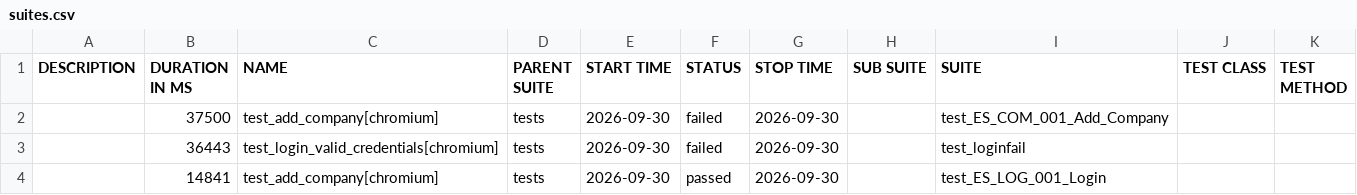
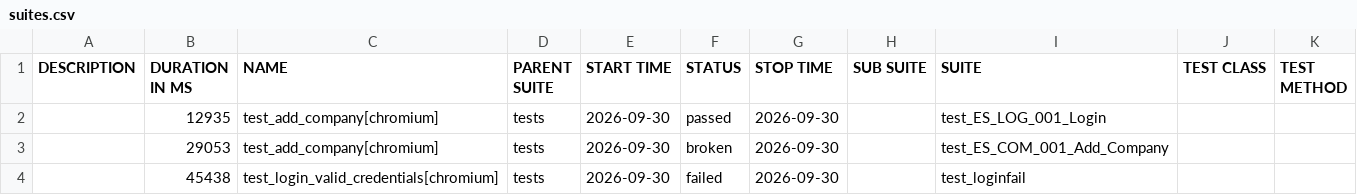
Before and after one commit to RitaPurnamasari28/playwright-python, a CSV file: data/suites.csv, drawn as a sheet.

```diff
--- a/data/suites.csv
+++ b/data/suites.csv
@@ -1,4 +1,4 @@
 "DESCRIPTION","DURATION IN MS","NAME","PARENT SUITE","START TIME","STATUS","STOP TIME","SUB SUITE","SUITE","TEST CLASS","TEST METHOD"
-"","37500","test_add_company[chromium]","tests","2026-09-30","failed","2026-09-30","","test_ES_COM_001_Add_Company","",""
-"","36443","test_login_valid_credentials[chromium]","tests","2026-09-30","failed","2026-09-30","","test_loginfail","",""
-"","14841","test_add_company[chromium]","tests","2026-09-30","passed","2026-09-30","","test_ES_LOG_001_Login","",""
+"","12935","test_add_company[chromium]","tests","2026-09-30","passed","2026-09-30","","test_ES_LOG_001_Login","",""
+"","29053","test_add_company[chromium]","tests","2026-09-30","broken","2026-09-30","","test_ES_COM_001_Add_Company","",""
+"","45438","test_login_valid_credentials[chromium]","tests","2026-09-30","failed","2026-09-30","","test_loginfail","",""
```
Also changed, not shown: 34 other files.
